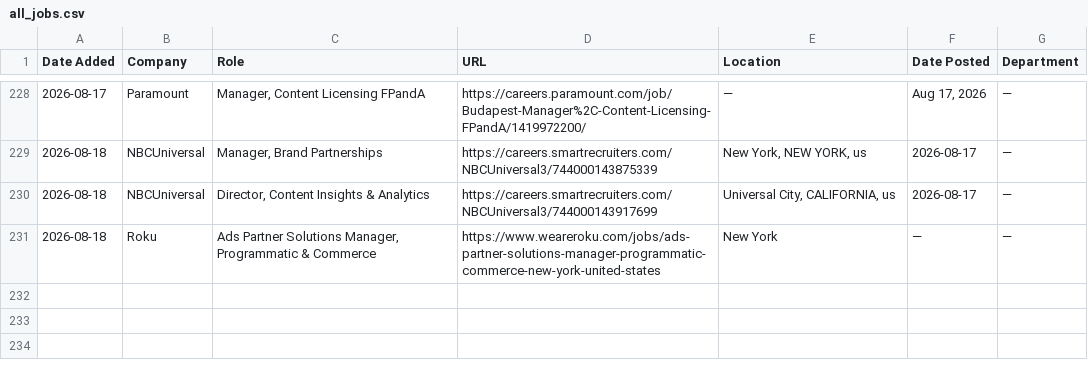
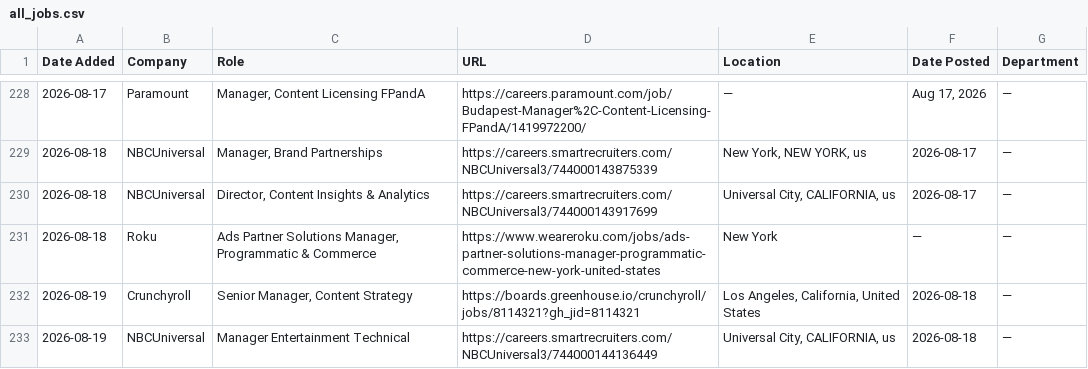
Before and after one commit to AdamanskyJunior/JScraper, a CSV file: all_jobs.csv, drawn as a sheet; only a part is shown, gaps mark what is left out; the diff names each change by its address in the sheet, - before the commit and + after, or states it on an @@ line.

```diff
--- a/all_jobs.csv
+++ b/all_jobs.csv
+row 232: 2026-08-19 | Crunchyroll | Senior Manager, Content Strategy | https://boards.greenhouse.io/crunchyroll/jobs/8114321?gh_jid=8114321 | Los Angeles, California, United States | 2026-08-18 | —
+row 233: 2026-08-19 | NBCUniversal | Manager Entertainment Technical | https://careers.smartrecruiters.com/NBCUniversal3/744000144136449 | Universal City, CALIFORNIA, us | 2026-08-18 | —
```
Also changed, not shown: 1 other file.
